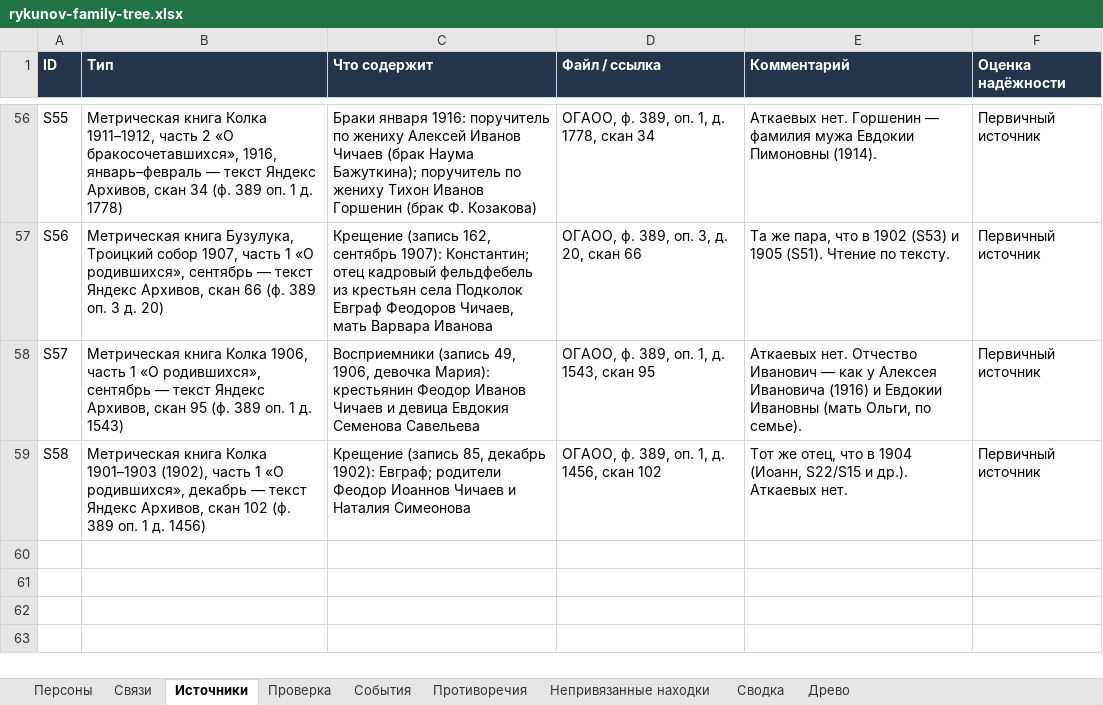
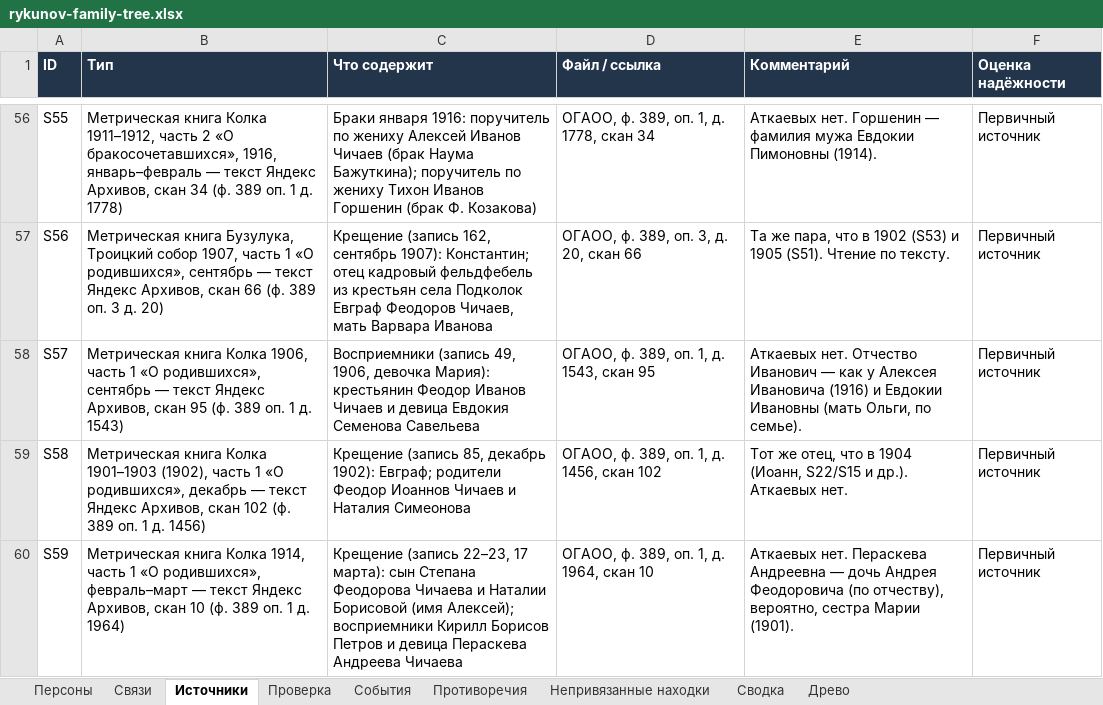
Before and after one commit to kilevoy/rykunov-family-tree, an Excel workbook: data/rykunov-family-tree.xlsx, sheet Источники, drawn as a sheet; only a part is shown, gaps mark what is left out; values as stored, in another font and other column widths than the file's, no borders; the diff names each change by its address in the sheet, - before the commit and + after, or states it on an @@ line.

```diff
--- a/data/rykunov-family-tree.xlsx (sheet Источники)
+++ b/data/rykunov-family-tree.xlsx (sheet Источники)
+row 60: S59 | Метрическая книга Колка 1914, часть 1 «О родившихся», февраль–март — текст Яндекс Архивов, скан 10 (ф. 389 оп. 1 д. 1964) | Крещение (запись 22–23, 17 марта): сын Степана Феодорова Чичаева и Наталии Борисовой (имя Алексей); восприемники Кирилл Борисов Петров и девица Пераскева Андреева Чичаева | ОГАОО, ф. 389, оп. 1, д. 1964, скан 10 | Аткаевых нет. Пераскева Андреевна — дочь Андрея Феодоровича (по отчеству), вероятно, сестра Марии (1901). | Первичный источник
```
Also changed, not shown: sheet Персоны, sheet Связи.
